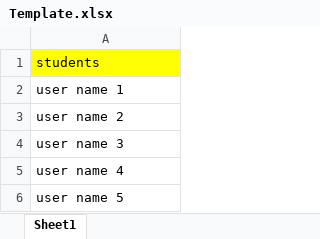
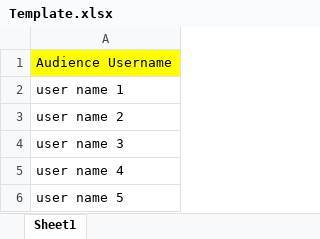
Before and after one commit to ondev97/wayo-live, an Excel workbook: src/img/Template.xlsx, sheet Sheet1, drawn as a sheet; values as stored, in another font and other column widths than the file's, no borders; the diff names each change by its address in the sheet, - before the commit and + after, or states it on an @@ line.

```diff
--- a/src/img/Template.xlsx (sheet Sheet1)
+++ b/src/img/Template.xlsx (sheet Sheet1)
-A1: students
+A1: Audience Username
```
Also changed, not shown: 4 other files.
